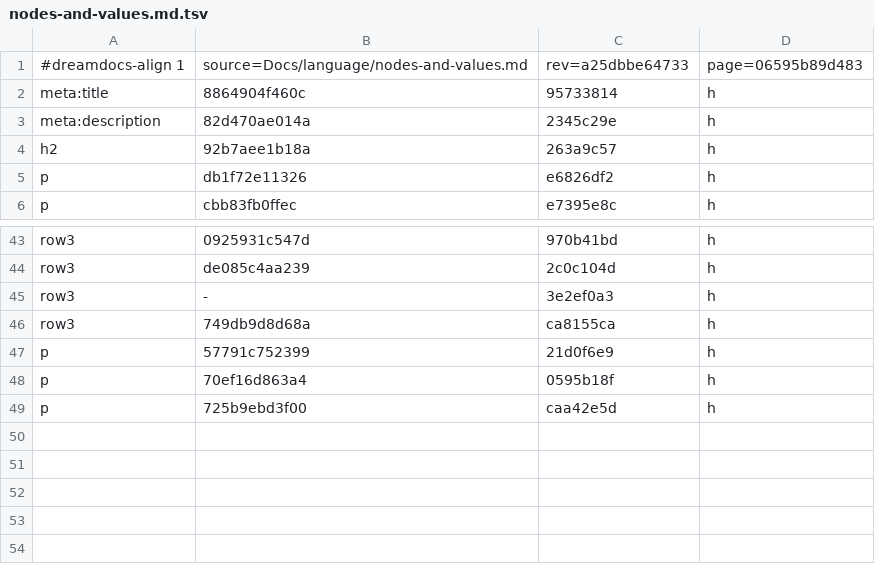
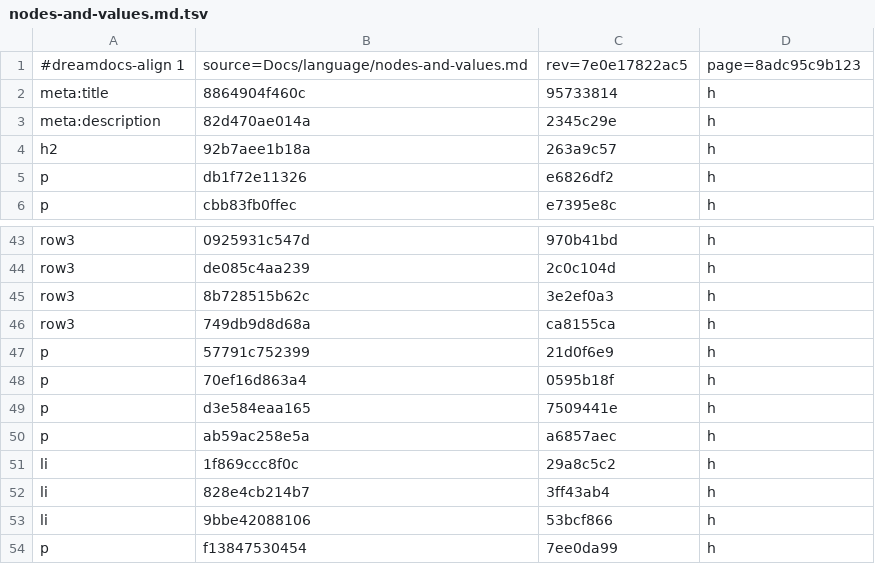
Before and after one commit to TypeDreamMoon/DreamGUI, a TSV file: Docs/zh-CN/.align/language/nodes-and-values.md.tsv, drawn as a sheet; only a part is shown, gaps mark what is left out.

Commit message:
docs: adopt the Chinese diagnostics and nodes-and-values pages under alignment

```diff
--- a/Docs/zh-CN/.align/language/nodes-and-values.md.tsv
+++ b/Docs/zh-CN/.align/language/nodes-and-values.md.tsv
@@ -1,2 +1,2 @@
-#dreamdocs-align 1	source=Docs/language/nodes-and-values.md	rev=a25dbbe64733	page=06595b89d483
+#dreamdocs-align 1	source=Docs/language/nodes-and-values.md	rev=7e0e17822ac5	page=8adc95c9b123
 meta:title	8864904f460c	95733814	h
@@ -44,3 +44,3 @@ row3	0925931c547d	970b41bd	h
 row3	de085c4aa239	2c0c104d	h
-row3	-	3e2ef0a3	h
+row3	8b728515b62c	3e2ef0a3	h
 row3	749db9d8d68a	ca8155ca	h
@@ -48,2 +48,7 @@ p	57791c752399	21d0f6e9	h
 p	70ef16d863a4	0595b18f	h
-p	725b9ebd3f00	caa42e5d	h
+p	d3e584eaa165	7509441e	h
+p	ab59ac258e5a	a6857aec	h
+li	1f869ccc8f0c	29a8c5c2	h
+li	828e4cb214b7	3ff43ab4	h
+li	9bbe42088106	53bcf866	h
+p	f13847530454	7ee0da99	h
```
Also changed, not shown: Docs/zh-CN/.align/diagnostics/codes.md.tsv, Docs/zh-CN/.align/diagnostics/index.md.tsv.
